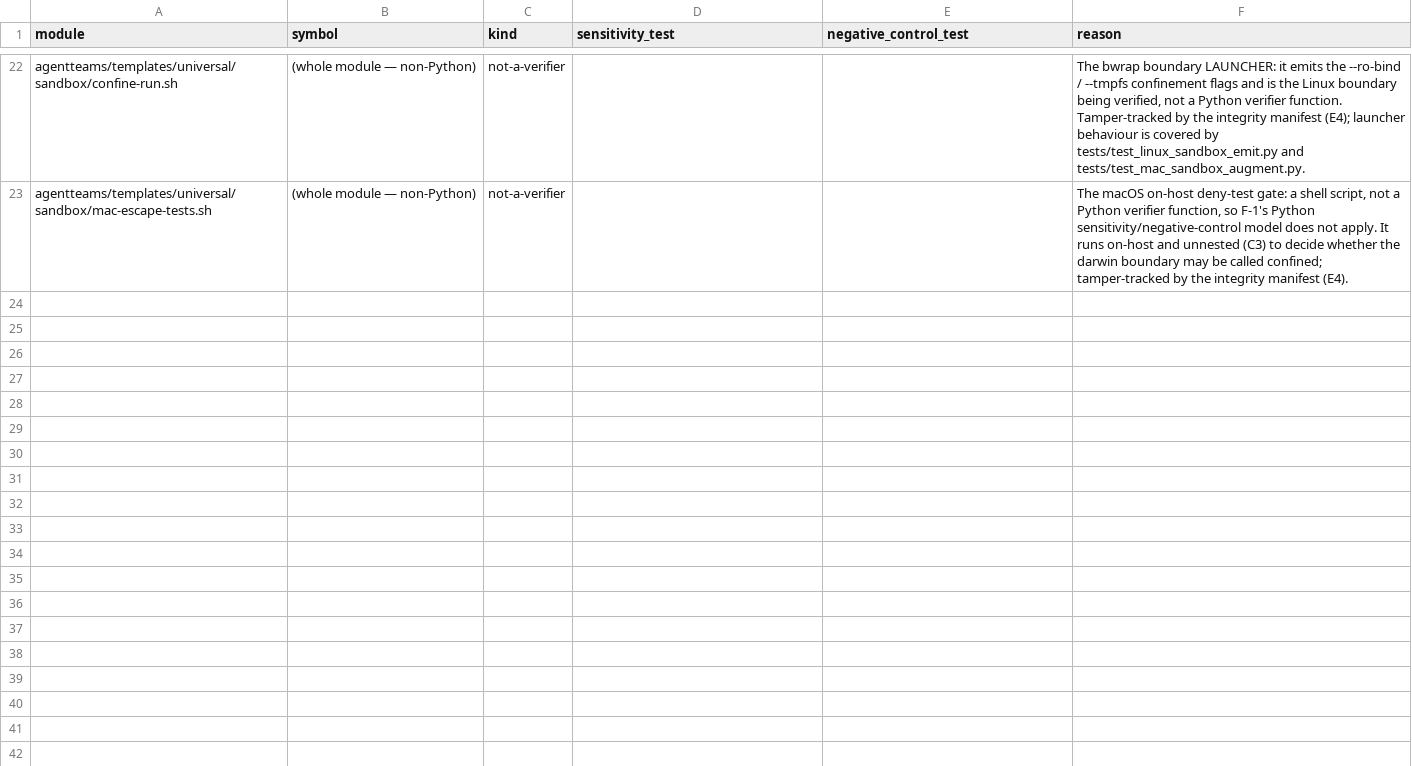
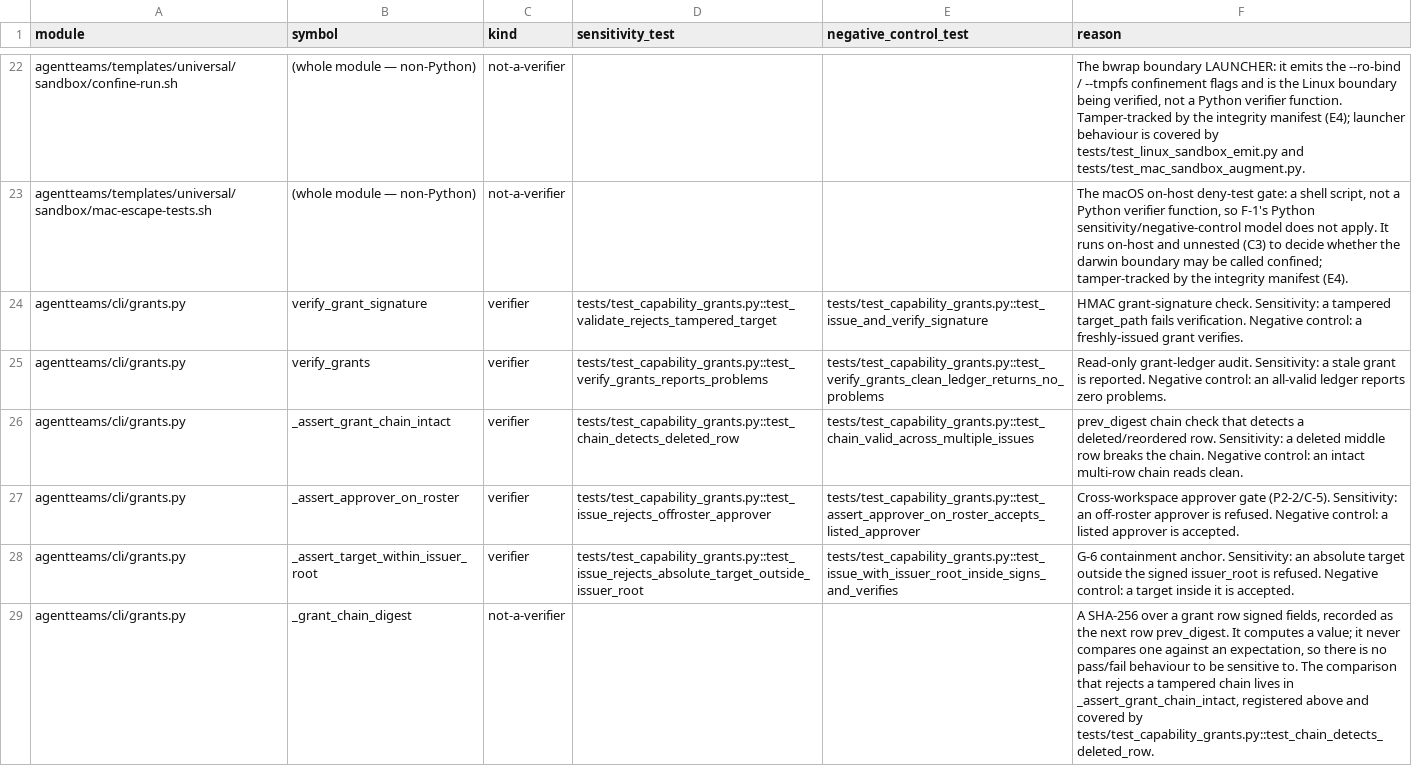
Before and after one commit to jlcatonjr/agentteams, a CSV file: references/redteam-verifiers.csv, drawn as a sheet; only a part is shown, gaps mark what is left out; the diff covers the shown part only.

```diff
--- a/references/redteam-verifiers.csv
+++ b/references/redteam-verifiers.csv
@@ -23 +23,7 @@ agentteams/templates/universal/sandbox/confine-run.sh,(whole module — non-Pyth
 agentteams/templates/universal/sandbox/mac-escape-tests.sh,(whole module — non-Python),not-a-verifier,,,"The macOS on-host deny-test gate: a shell script, not a Python verifier function, so F-1's Python sensitivity/negative-control model does not apply. It runs on-host and unnested (C3) to decide whether the darwin boundary may be called confined; tamper-tracked by the integrity manifest (E4)."
+agentteams/cli/grants.py,verify_grant_signature,verifier,tests/test_capability_grants.py::test_validate_rejects_tampered_target,tests/test_capability_grants.py::test_issue_and_verify_signature,HMAC grant-signature check. Sensitivity: a tampered target_path fails verification. Negative control: a freshly-issued grant verifies.
+agentteams/cli/grants.py,verify_grants,verifier,tests/test_capability_grants.py::test_verify_grants_reports_problems,tests/test_capability_grants.py::test_verify_grants_clean_ledger_returns_no_problems,Read-only grant-ledger audit. Sensitivity: a stale grant is reported. Negative control: an all-valid ledger reports zero problems.
+agentteams/cli/grants.py,_assert_grant_chain_intact,verifier,tests/test_capability_grants.py::test_chain_detects_deleted_row,tests/test_capability_grants.py::test_chain_valid_across_multiple_issues,prev_digest chain check that detects a deleted/reordered row. Sensitivity: a deleted middle row breaks the chain. Negative control: an intact multi-row chain reads clean.
+agentteams/cli/grants.py,_assert_approver_on_roster,verifier,tests/test_capability_grants.py::test_issue_rejects_offroster_approver,tests/test_capability_grants.py::test_assert_approver_on_roster_accepts_listed_approver,Cross-workspace approver gate (P2-2/C-5). Sensitivity: an off-roster approver is refused. Negative control: a listed approver is accepted.
+agentteams/cli/grants.py,_assert_target_within_issuer_root,verifier,tests/test_capability_grants.py::test_issue_rejects_absolute_target_outside_issuer_root,tests/test_capability_grants.py::test_issue_with_issuer_root_inside_signs_and_verifies,G-6 containment anchor. Sensitivity: an absolute target outside the signed issuer_root is refused. Negative control: a target inside it is accepted.
+agentteams/cli/grants.py,_grant_chain_digest,not-a-verifier,,,"A SHA-256 over a grant row signed fields, recorded as the next row prev_digest. It computes a value; it never compares one against an expectation, so there is no pass/fail behaviour to be sensitive to. The comparison that rejects a tampered chain lives in _assert_grant_chain_intact, registered above and covered by tests/test_capability_grants.py::test_chain_detects_deleted_row."
```
Also changed, not shown: 5 added rows elsewhere in this file, 11 other files.
